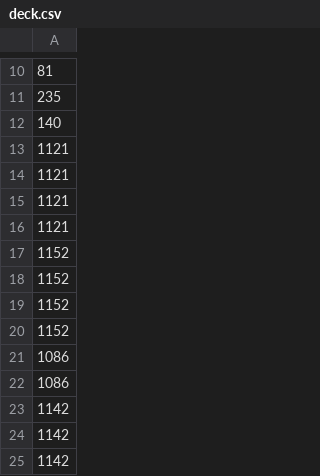
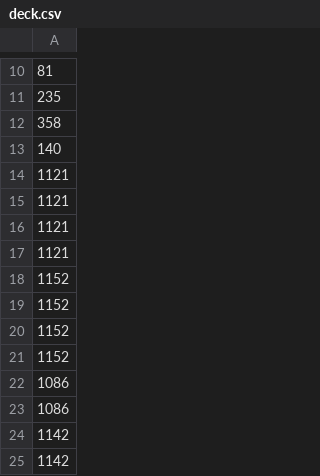
Before and after one commit to andmohiko/pokeca-abc, a CSV file: deck.csv, drawn as a sheet; only a part is shown, gaps mark what is left out.

```diff
--- a/deck.csv
+++ b/deck.csv
@@ -11,2 +11,3 @@
 235
+358
 140
@@ -22,3 +23,2 @@
 1086
-1142
 1142
```
Also changed, not shown: 1 other file.
